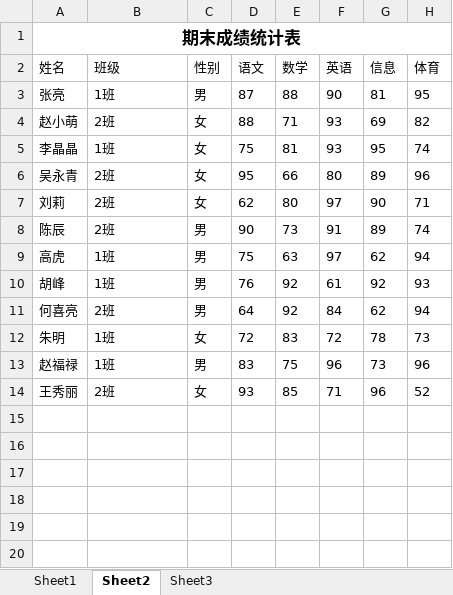
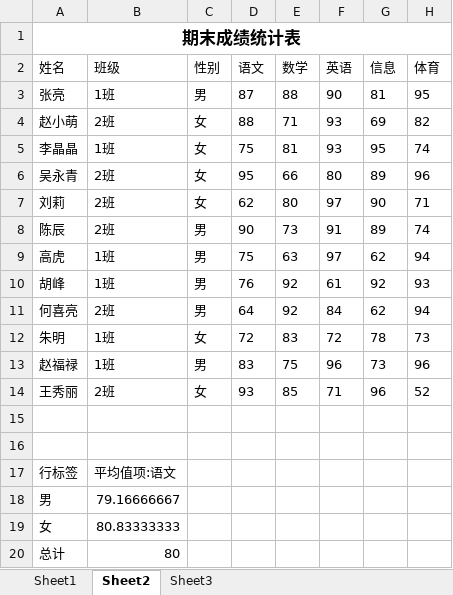
Before and after one commit to CancerXiaoAi/demo, an Excel workbook: 大学信息技术/期末考试-复习/复习题/第1题/AExcel.xlsx, sheet Sheet2, drawn as a sheet; values as stored, in another font and other column widths than the file's, no borders; charts and pictures not drawn; the diff names each change by its address in the sheet, - before the commit and + after, or states it on an @@ line.

```diff
--- a/大学信息技术/期末考试-复习/复习题/第1题/AExcel.xlsx (sheet Sheet2)
+++ b/大学信息技术/期末考试-复习/复习题/第1题/AExcel.xlsx (sheet Sheet2)
+row 15: (empty)
+row 16: (empty)
+row 17: 行标签 | 平均值项:语文
+row 18: 男 | 79.16666667
+row 19: 女 | 80.83333333
+row 20: 总计 | 80
```
Also changed, not shown: sheet Sheet1, charts or pictures, 12 other files.
